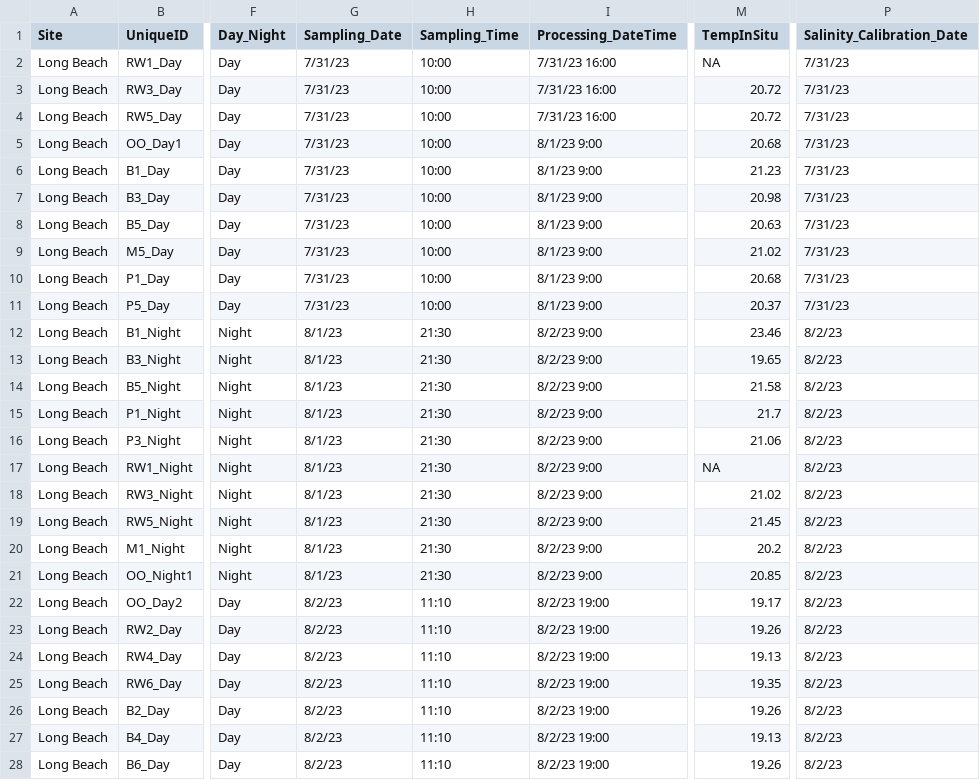
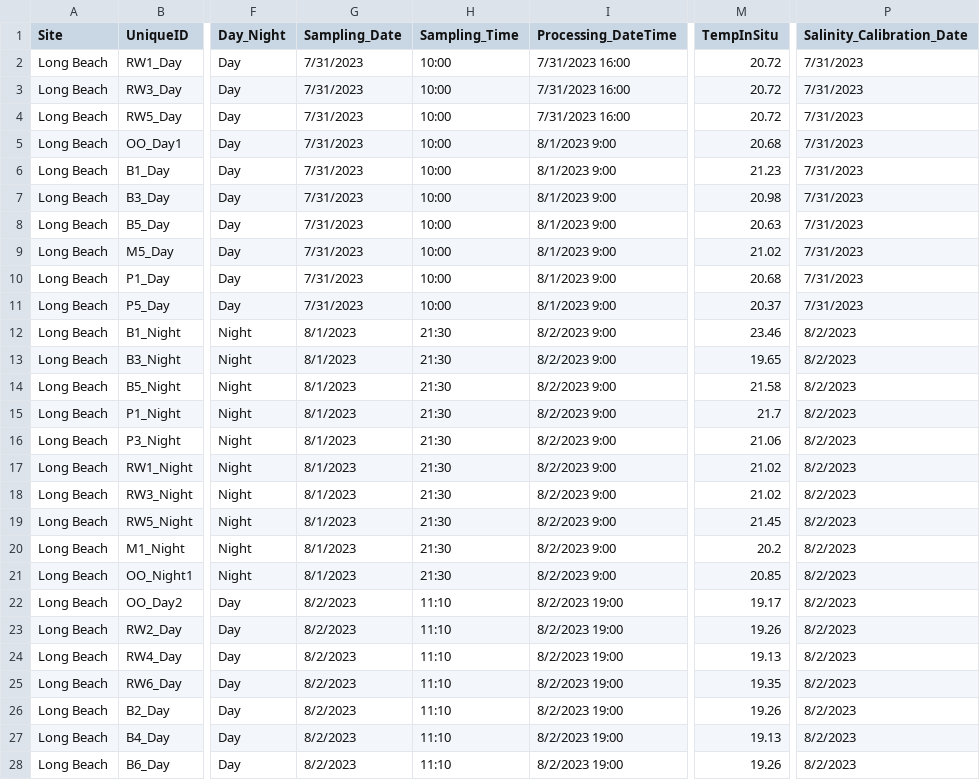
Before and after one commit to njsilbiger/SantaCruz_EcoFun, a CSV file: Data/Biogeochemistry/pHProbe_Data.csv, drawn as a sheet; only a part is shown, gaps mark what is left out; the diff covers the shown part only; the diff names each change by its address in the sheet, - before the commit and + after, or states it on an @@ line.

Commit message:
added in some NAs

```diff
--- a/Data/Biogeochemistry/pHProbe_Data.csv
+++ b/Data/Biogeochemistry/pHProbe_Data.csv
-G2:G11 (Sampling_Date): 7/31/23
+G2:G11 (Sampling_Date): 7/31/2023
-I2:I4 (Processing_DateTime): 7/31/23 16:00
+I2:I4 (Processing_DateTime): 7/31/2023 16:00
-M2 (TempInSitu): NA
+M2 (TempInSitu): 20.72
-P2:P11 (Salinity_Calibration_Date): 7/31/23
+P2:P11 (Salinity_Calibration_Date): 7/31/2023
-I5:I11 (Processing_DateTime): 8/1/23 9:00
+I5:I11 (Processing_DateTime): 8/1/2023 9:00
-G12:G21 (Sampling_Date): 8/1/23
+G12:G21 (Sampling_Date): 8/1/2023
-I12:I21 (Processing_DateTime): 8/2/23 9:00
+I12:I21 (Processing_DateTime): 8/2/2023 9:00
-P12:P28 (Salinity_Calibration_Date): 8/2/23
+P12:P28 (Salinity_Calibration_Date): 8/2/2023
-M17 (TempInSitu): NA
+M17 (TempInSitu): 21.02
-G22:G28 (Sampling_Date): 8/2/23
+G22:G28 (Sampling_Date): 8/2/2023
-I22:I28 (Processing_DateTime): 8/2/23 19:00
+I22:I28 (Processing_DateTime): 8/2/2023 19:00
```
Also changed, not shown: 93 edited cells elsewhere in this file.
